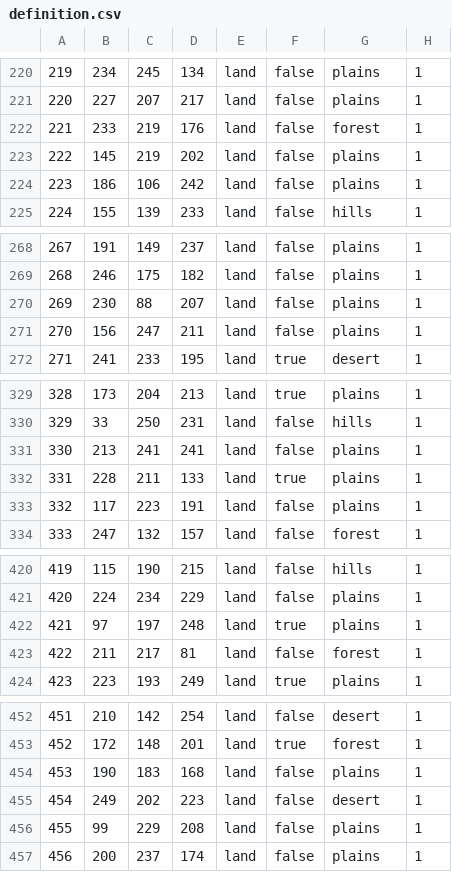
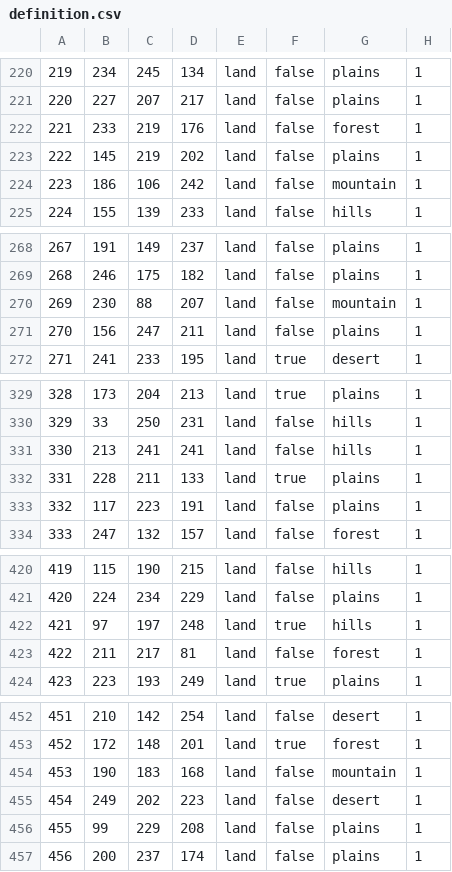
Before and after one commit to Sickpip8/centaura1904, a CSV file: map/definition.csv, drawn as a sheet; only a part is shown, gaps mark what is left out; the diff covers the shown part only.

```diff
--- a/map/definition.csv
+++ b/map/definition.csv
@@ -223,3 +223,3 @@
 222;145;219;202;land;false;plains;1
-223;186;106;242;land;false;plains;1
+223;186;106;242;land;false;mountain;1
 224;155;139;233;land;false;hills;1
@@ -269,3 +269,3 @@
 268;246;175;182;land;false;plains;1
-269;230;88;207;land;false;plains;1
+269;230;88;207;land;false;mountain;1
 270;156;247;211;land;false;plains;1
@@ -330,3 +330,3 @@
 329;33;250;231;land;false;hills;1
-330;213;241;241;land;false;plains;1
+330;213;241;241;land;false;hills;1
 331;228;211;133;land;true;plains;1
@@ -421,3 +421,3 @@
 420;224;234;229;land;false;plains;1
-421;97;197;248;land;true;plains;1
+421;97;197;248;land;true;hills;1
 422;211;217;81;land;false;forest;1
@@ -453,3 +453,3 @@
 452;172;148;201;land;true;forest;1
-453;190;183;168;land;false;plains;1
+453;190;183;168;land;false;mountain;1
 454;249;202;223;land;false;desert;1
```
Also changed, not shown: 38 edited cells elsewhere in this file, 21 other files.
